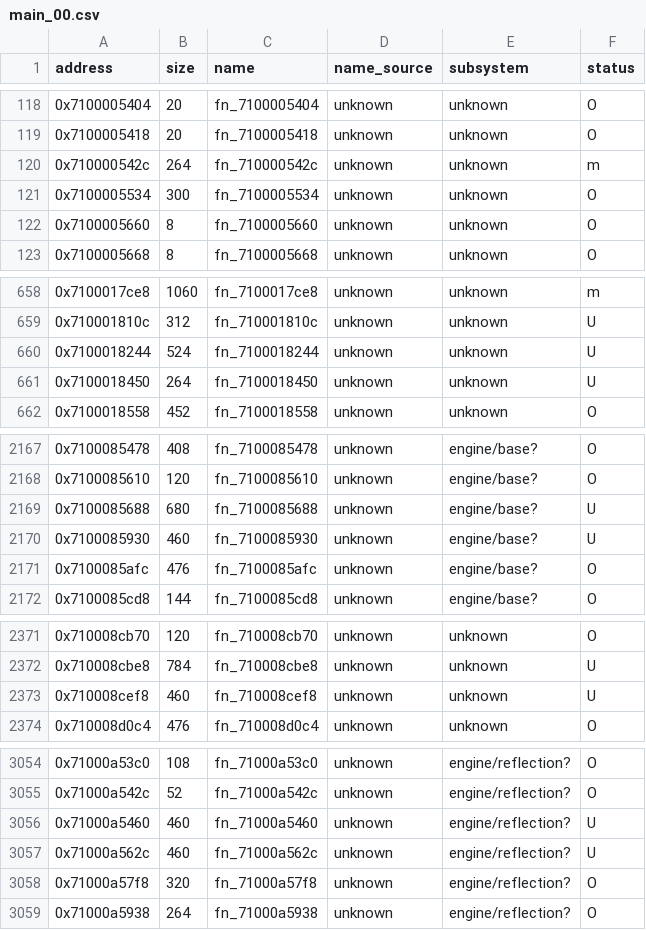
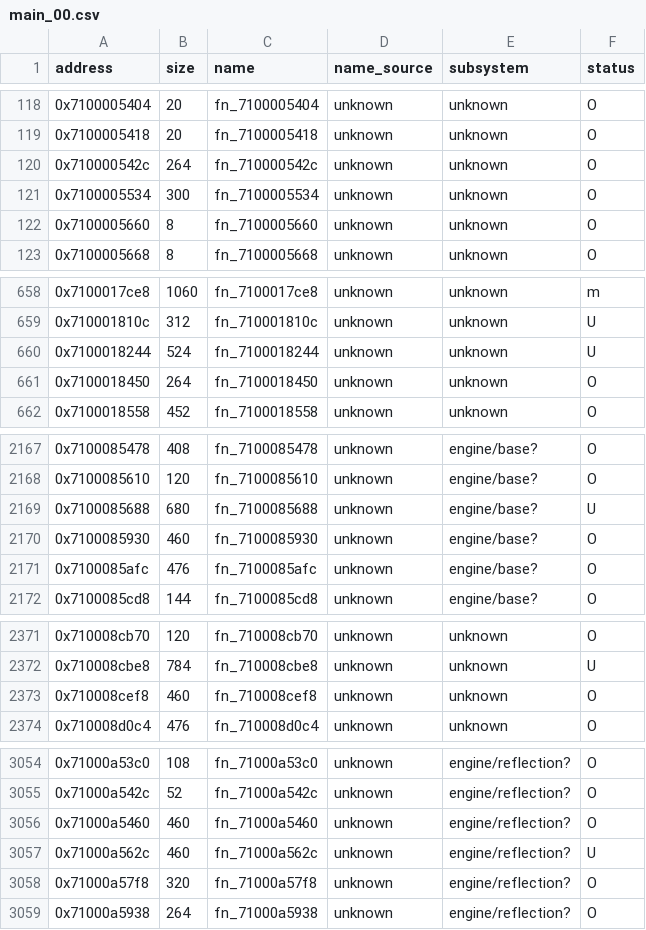
Before and after one commit to var-flotsam/dread-decomp, a CSV file: data/functions/main_00.csv, drawn as a sheet; only a part is shown, gaps mark what is left out.

```diff
--- a/data/functions/main_00.csv
+++ b/data/functions/main_00.csv
@@ -119,3 +119,3 @@ address,size,name,name_source,subsystem,status
 0x7100005418,20,fn_7100005418,unknown,unknown,O
-0x710000542c,264,fn_710000542c,unknown,unknown,m
+0x710000542c,264,fn_710000542c,unknown,unknown,O
 0x7100005534,300,fn_7100005534,unknown,unknown,O
@@ -660,3 +660,3 @@ address,size,name,name_source,subsystem,status
 0x7100018244,524,fn_7100018244,unknown,unknown,U
-0x7100018450,264,fn_7100018450,unknown,unknown,U
+0x7100018450,264,fn_7100018450,unknown,unknown,O
 0x7100018558,452,fn_7100018558,unknown,unknown,O
@@ -2169,3 +2169,3 @@ address,size,name,name_source,subsystem,status
 0x7100085688,680,fn_7100085688,unknown,engine/base?,U
-0x7100085930,460,fn_7100085930,unknown,engine/base?,U
+0x7100085930,460,fn_7100085930,unknown,engine/base?,O
 0x7100085afc,476,fn_7100085afc,unknown,engine/base?,O
@@ -2372,3 +2372,3 @@ address,size,name,name_source,subsystem,status
 0x710008cbe8,784,fn_710008cbe8,unknown,unknown,U
-0x710008cef8,460,fn_710008cef8,unknown,unknown,U
+0x710008cef8,460,fn_710008cef8,unknown,unknown,O
 0x710008d0c4,476,fn_710008d0c4,unknown,unknown,O
@@ -3055,3 +3055,3 @@ address,size,name,name_source,subsystem,status
 0x71000a542c,52,fn_71000a542c,unknown,engine/reflection?,O
-0x71000a5460,460,fn_71000a5460,unknown,engine/reflection?,U
+0x71000a5460,460,fn_71000a5460,unknown,engine/reflection?,O
 0x71000a562c,460,fn_71000a562c,unknown,engine/reflection?,U
```
Also changed, not shown: data/functions/main_01.csv, data/functions/main_02.csv, 14 other files.
